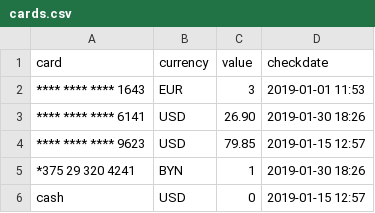
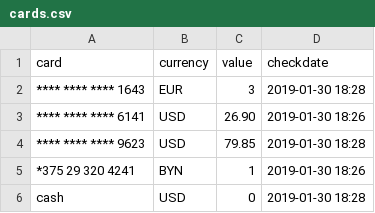
Before and after one commit to abitrolly/opencompany, a CSV file: cards/cards.csv, drawn as a sheet.

Commit message:
update balances

```diff
--- a/cards/cards.csv
+++ b/cards/cards.csv
@@ -1,6 +1,6 @@
 card, currency, value, checkdate
-**** **** **** 1643, EUR, 3, 2019-01-01 11:53
+**** **** **** 1643, EUR, 3, 2019-01-30 18:28
 **** **** **** 6141, USD, 26.90, 2019-01-30 18:26
-**** **** **** 9623, USD, 79.85, 2019-01-15 12:57
+**** **** **** 9623, USD, 79.85, 2019-01-30 18:28
 *375   29  320 4241, BYN, 1, 2019-01-30 18:26
-cash, USD, 0, 2019-01-15 12:57
+cash, USD, 0, 2019-01-30 18:28
```
